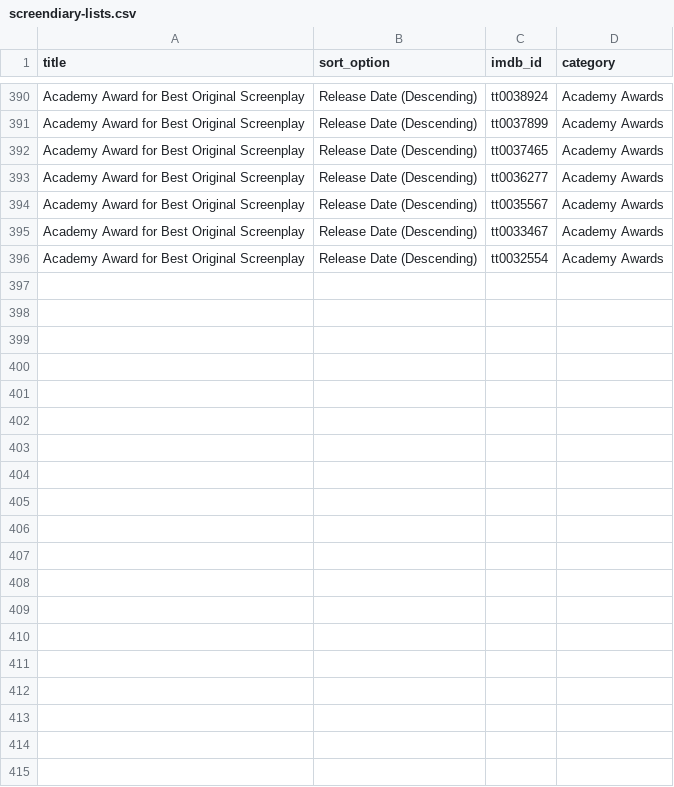
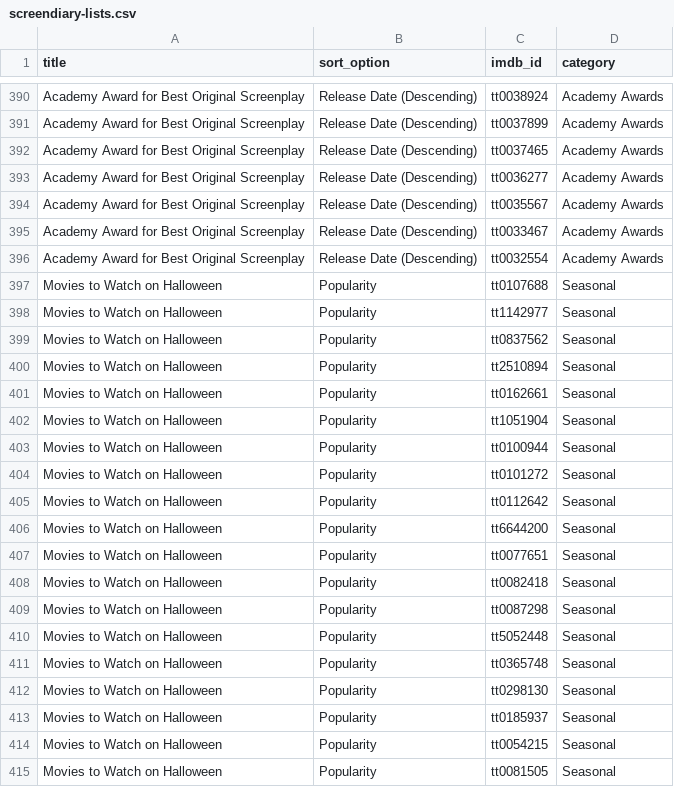
Before and after one commit to holmesredding/screendiary-lists, a CSV file: screendiary-lists.csv, drawn as a sheet; only a part is shown, gaps mark what is left out; the diff covers the shown part only.

```diff
--- a/screendiary-lists.csv
+++ b/screendiary-lists.csv
@@ -396 +396,20 @@ Academy Award for Best Original Screenplay,Release Date (Descending),tt0033467,A
 Academy Award for Best Original Screenplay,Release Date (Descending),tt0032554,Academy Awards
+Movies to Watch on Halloween,Popularity,tt0107688,Seasonal
+Movies to Watch on Halloween,Popularity,tt1142977,Seasonal
+Movies to Watch on Halloween,Popularity,tt0837562,Seasonal
+Movies to Watch on Halloween,Popularity,tt2510894,Seasonal
+Movies to Watch on Halloween,Popularity,tt0162661,Seasonal
+Movies to Watch on Halloween,Popularity,tt1051904,Seasonal
+Movies to Watch on Halloween,Popularity,tt0100944,Seasonal
+Movies to Watch on Halloween,Popularity,tt0101272,Seasonal
+Movies to Watch on Halloween,Popularity,tt0112642,Seasonal
+Movies to Watch on Halloween,Popularity,tt6644200,Seasonal
+Movies to Watch on Halloween,Popularity,tt0077651,Seasonal
+Movies to Watch on Halloween,Popularity,tt0082418,Seasonal
+Movies to Watch on Halloween,Popularity,tt0087298,Seasonal
+Movies to Watch on Halloween,Popularity,tt5052448,Seasonal
+Movies to Watch on Halloween,Popularity,tt0365748,Seasonal
+Movies to Watch on Halloween,Popularity,tt0298130,Seasonal
+Movies to Watch on Halloween,Popularity,tt0185937,Seasonal
+Movies to Watch on Halloween,Popularity,tt0054215,Seasonal
+Movies to Watch on Halloween,Popularity,tt0081505,Seasonal
```
Also changed, not shown: 29 added rows elsewhere in this file, 1 other file.
